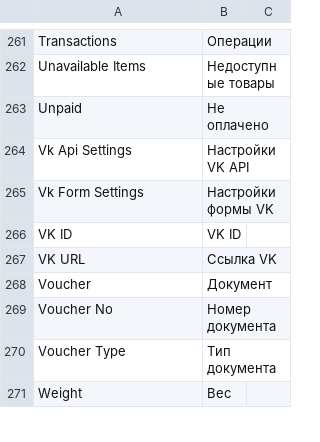
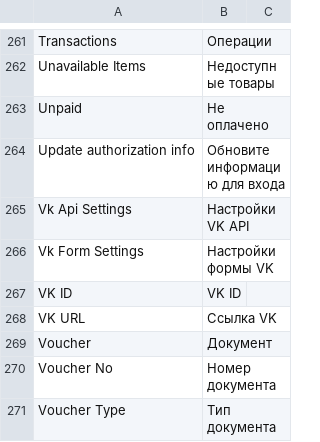
Before and after one commit to vrslev/comfort, a CSV file: comfort/translations/ru.csv, drawn as a sheet; only a part is shown, gaps mark what is left out; the shorter side is filled out with more unchanged rows; the diff names each change by its address in the sheet, - before the commit and + after, or states it on an @@ line.

Commit message:
fix(IKEA): Add translation

```diff
--- a/comfort/translations/ru.csv
+++ b/comfort/translations/ru.csv
+row 264: Update authorization info | Обновите информацию для входа
```
